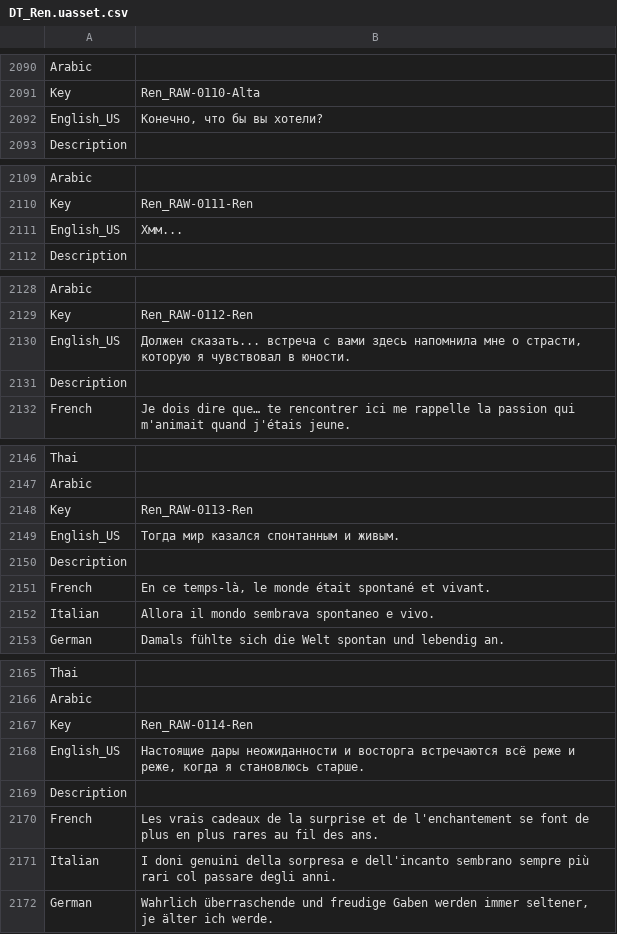
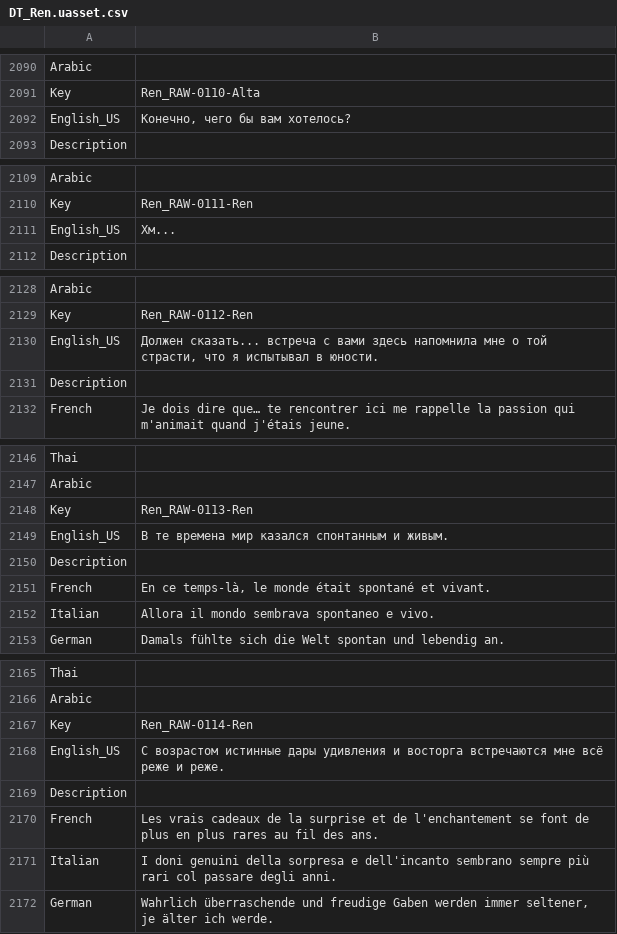
Before and after one commit to Dontaz/Wanderstop-RU, a CSV file: ru_files/TheClearing/Content/Data/Dialogue/Localization/DT_Ren.uasset.csv, drawn as a sheet; only a part is shown, gaps mark what is left out; the diff covers the shown part only.

```diff
--- a/ru_files/TheClearing/Content/Data/Dialogue/Localization/DT_Ren.uasset.csv
+++ b/ru_files/TheClearing/Content/Data/Dialogue/Localization/DT_Ren.uasset.csv
@@ -2091,3 +2091,3 @@ Arabic,,
 Key,Ren_RAW-0110-Alta,
-English_US,"Конечно, что бы вы хотели?",
+English_US,"Конечно, чего бы вам хотелось?",
 Description,,
@@ -2110,3 +2110,3 @@ Arabic,,
 Key,Ren_RAW-0111-Ren,
-English_US,Хмм...,
+English_US,Хм...,
 Description,,
@@ -2129,3 +2129,3 @@ Arabic,,
 Key,Ren_RAW-0112-Ren,
-English_US,"Должен сказать... встреча с вами здесь напомнила мне о страсти, которую я чувствовал в юности.",
+English_US,"Должен сказать... встреча с вами здесь напомнила мне о той страсти, что я испытывал в юности.",
 Description,,
@@ -2148,3 +2148,3 @@ Arabic,,
 Key,Ren_RAW-0113-Ren,
-English_US,Тогда мир казался спонтанным и живым.,
+English_US,В те времена мир казался спонтанным и живым.,
 Description,,
@@ -2167,3 +2167,3 @@ Arabic,,
 Key,Ren_RAW-0114-Ren,
-English_US,"Настоящие дары неожиданности и восторга встречаются всё реже и реже, когда я становлюсь старше.",
+English_US,С возрастом истинные дары удивления и восторга встречаются мне всё реже и реже.,
 Description,,
```
Also changed, not shown: 41 edited cells elsewhere in this file.
